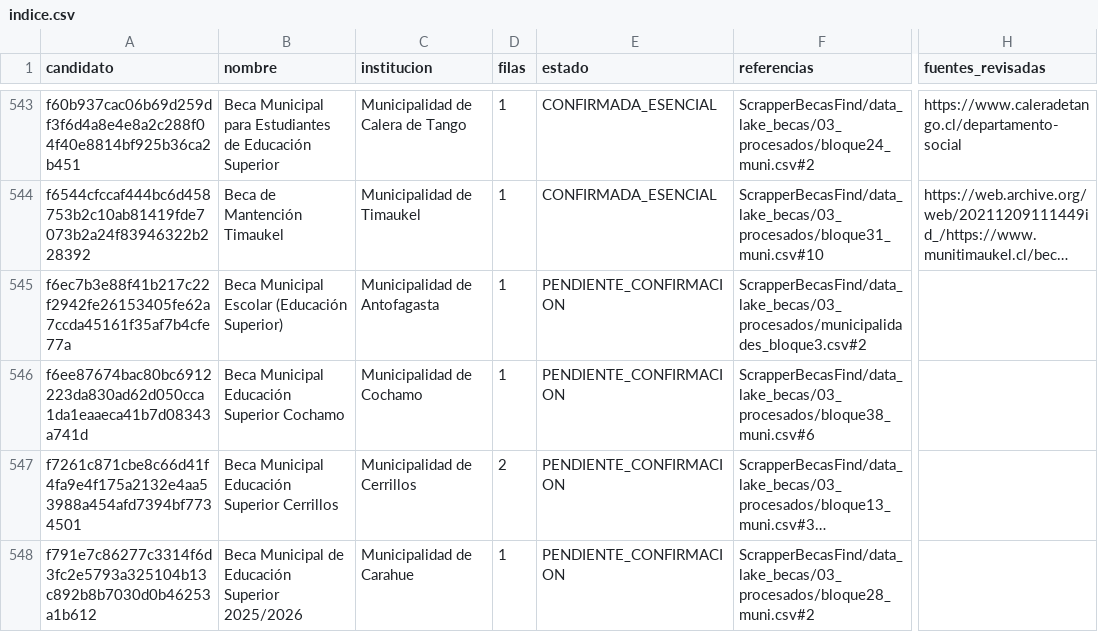
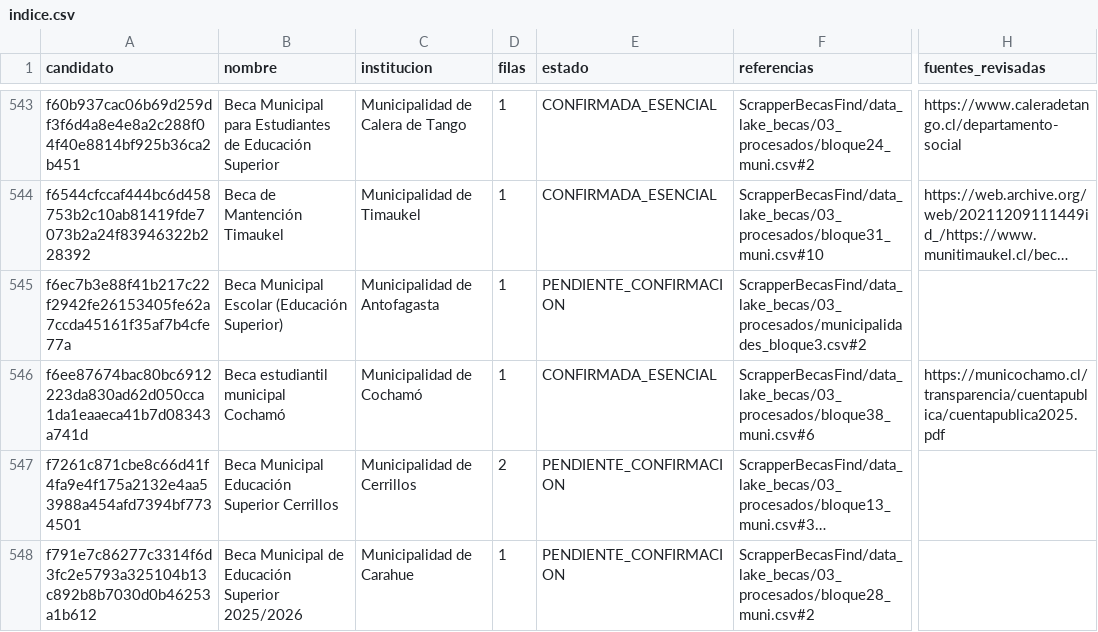
Before and after one commit to BenjaAranda/BecasFind, a CSV file: documentacion/auditoria_corpus/procesados/indice.csv, drawn as a sheet; only a part is shown, gaps mark what is left out; long unchanged cells end in …; the diff names each change by its address in the sheet, - before the commit and + after, or states it on an @@ line.

```diff
--- a/documentacion/auditoria_corpus/procesados/indice.csv
+++ b/documentacion/auditoria_corpus/procesados/indice.csv
-B546 (nombre): Beca Municipal Educación Superior Cochamo
+B546 (nombre): Beca estudiantil municipal Cochamó
-C546 (institucion): Municipalidad de Cochamo
+C546 (institucion): Municipalidad de Cochamó
-E546 (estado): PENDIENTE_CONFIRMACION
+E546 (estado): CONFIRMADA_ESENCIAL
-H546 (fuentes_revisadas): (empty)
+H546 (fuentes_revisadas): https://municochamo.cl/transparencia/cuentapublica/cuentapublica2025.pdf
```
Also changed, not shown: documentacion/auditoria_corpus/procesados/archivo_administrativo.csv, documentacion/auditoria_corpus/procesados/avance/por_registro.csv, 11 other files.
